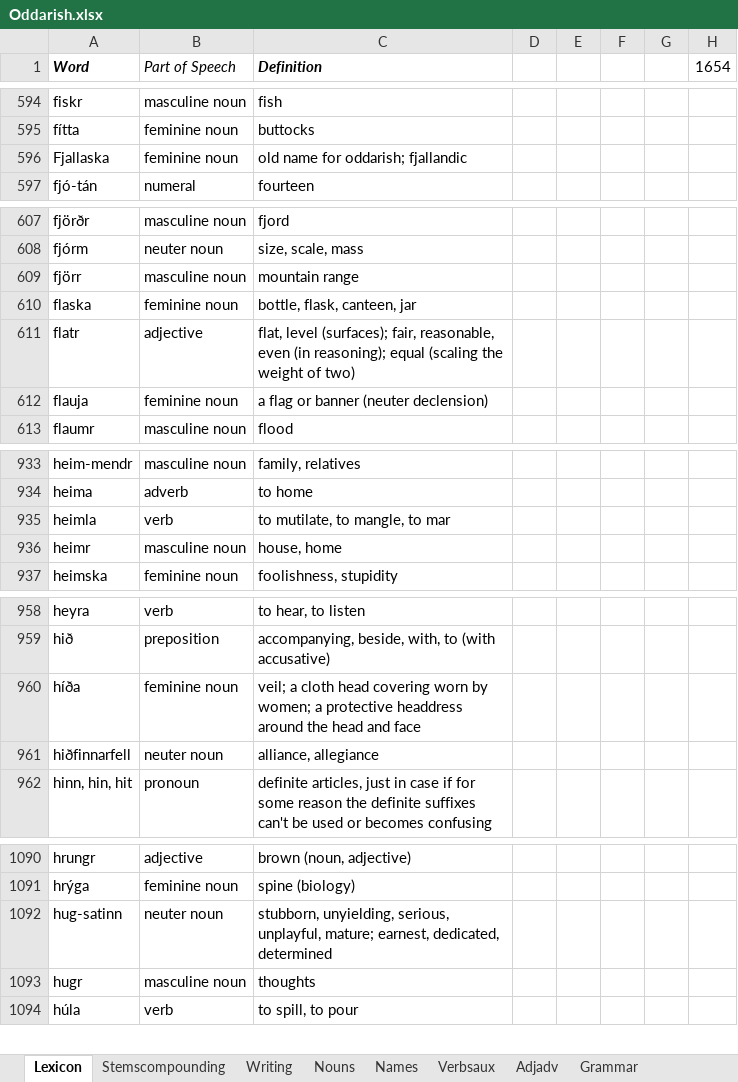
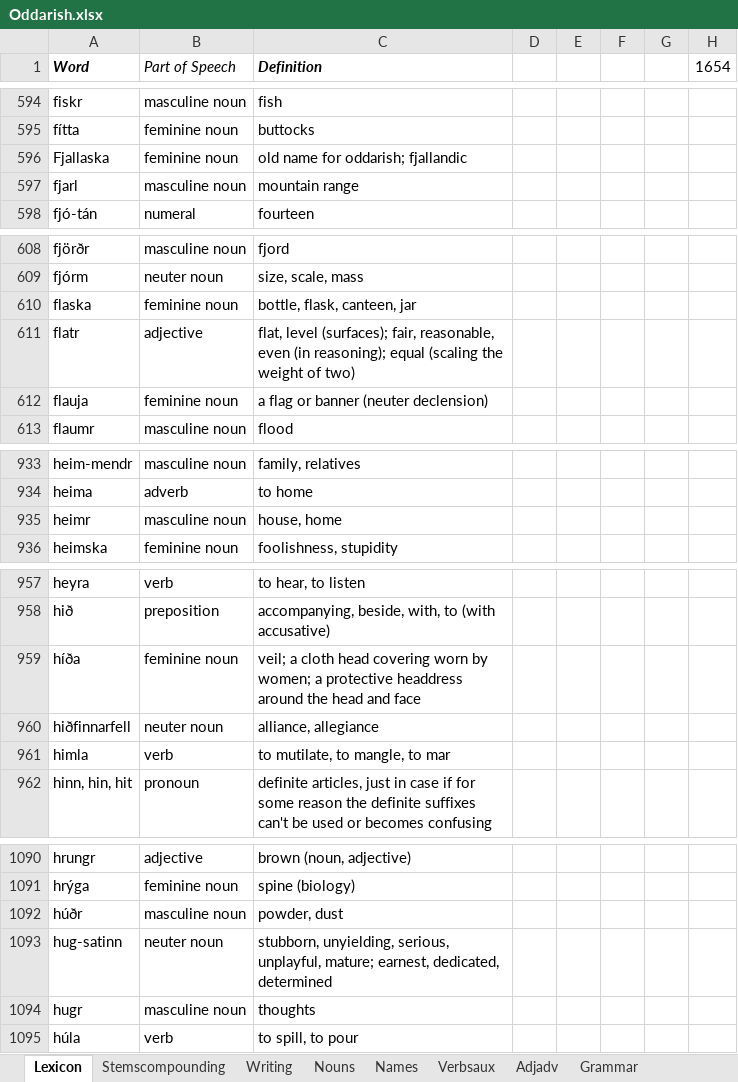
Before and after one commit to Oneo64/Aldraheimr, an Excel workbook: Literature/Languages/Oddarish.xlsx, sheet Lexicon, drawn as a sheet; only a part is shown, gaps mark what is left out; values as stored, in another font and other column widths than the file's, no borders; charts and pictures and table styles not drawn; removed rows and columns are numbered as before the commit, all else as after; the diff covers the shown part only; the diff names each change by its address in the sheet, - before the commit and + after, or states it on an @@ line.

```diff
--- a/Literature/Languages/Oddarish.xlsx (sheet Lexicon)
+++ b/Literature/Languages/Oddarish.xlsx (sheet Lexicon)
+row 597: fjarl | masculine noun | mountain range
-row 609: fjörr | masculine noun | mountain range
-row 935: heimla | verb | to mutilate, to mangle, to mar
+row 961: himla | verb | to mutilate, to mangle, to mar
+row 1092: húðr | masculine noun | powder, dust
```
Also changed, not shown: 4 added rows, 4 removed rows and 17 edited cells elsewhere in this sheet, sheet Verbsaux, sheet Nouns, sheet Names.
